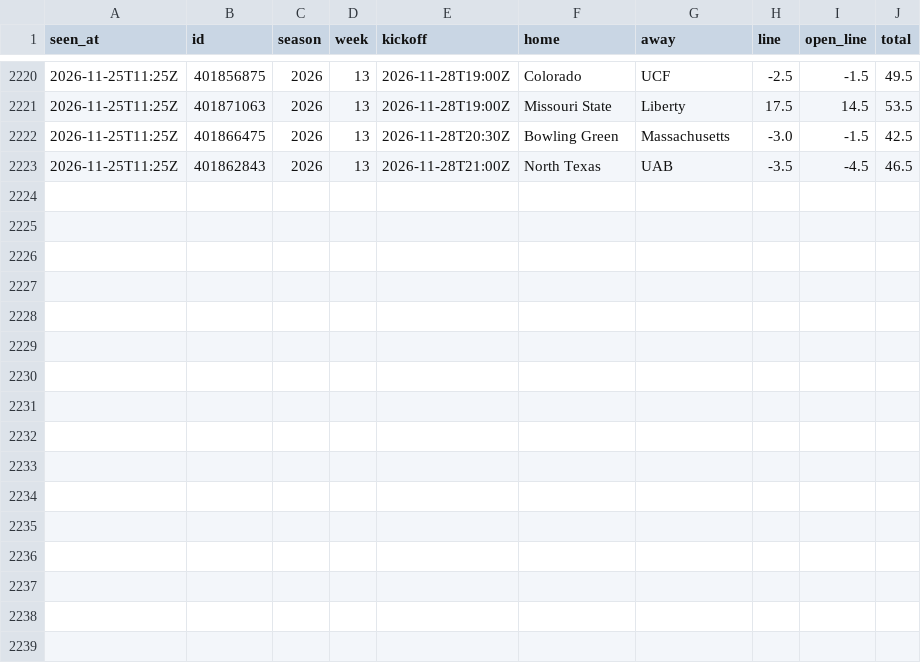
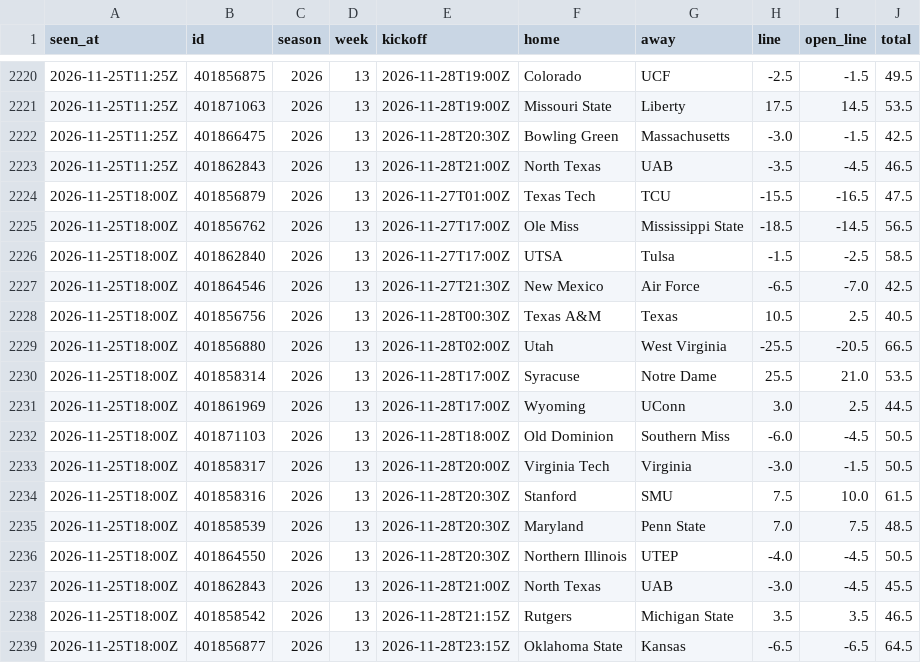
Before and after one commit to davischamann-alt/fourth-and-value, a CSV file: data/live/line_history.csv, drawn as a sheet; only a part is shown, gaps mark what is left out.

```diff
--- a/data/live/line_history.csv
+++ b/data/live/line_history.csv
@@ -2223 +2223,17 @@ seen_at,id,season,week,kickoff,home,away,line,open_line,total
 2026-11-25T11:25Z,401862843,2026,13,2026-11-28T21:00Z,North Texas,UAB,-3.5,-4.5,46.5
+2026-11-25T18:00Z,401856879,2026,13,2026-11-27T01:00Z,Texas Tech,TCU,-15.5,-16.5,47.5
+2026-11-25T18:00Z,401856762,2026,13,2026-11-27T17:00Z,Ole Miss,Mississippi State,-18.5,-14.5,56.5
+2026-11-25T18:00Z,401862840,2026,13,2026-11-27T17:00Z,UTSA,Tulsa,-1.5,-2.5,58.5
+2026-11-25T18:00Z,401864546,2026,13,2026-11-27T21:30Z,New Mexico,Air Force,-6.5,-7.0,42.5
+2026-11-25T18:00Z,401856756,2026,13,2026-11-28T00:30Z,Texas A&M,Texas,10.5,2.5,40.5
+2026-11-25T18:00Z,401856880,2026,13,2026-11-28T02:00Z,Utah,West Virginia,-25.5,-20.5,66.5
+2026-11-25T18:00Z,401858314,2026,13,2026-11-28T17:00Z,Syracuse,Notre Dame,25.5,21.0,53.5
+2026-11-25T18:00Z,401861969,2026,13,2026-11-28T17:00Z,Wyoming,UConn,3.0,2.5,44.5
+2026-11-25T18:00Z,401871103,2026,13,2026-11-28T18:00Z,Old Dominion,Southern Miss,-6.0,-4.5,50.5
+2026-11-25T18:00Z,401858317,2026,13,2026-11-28T20:00Z,Virginia Tech,Virginia,-3.0,-1.5,50.5
+2026-11-25T18:00Z,401858316,2026,13,2026-11-28T20:30Z,Stanford,SMU,7.5,10.0,61.5
+2026-11-25T18:00Z,401858539,2026,13,2026-11-28T20:30Z,Maryland,Penn State,7.0,7.5,48.5
+2026-11-25T18:00Z,401864550,2026,13,2026-11-28T20:30Z,Northern Illinois,UTEP,-4.0,-4.5,50.5
+2026-11-25T18:00Z,401862843,2026,13,2026-11-28T21:00Z,North Texas,UAB,-3.0,-4.5,45.5
+2026-11-25T18:00Z,401858542,2026,13,2026-11-28T21:15Z,Rutgers,Michigan State,3.5,3.5,46.5
+2026-11-25T18:00Z,401856877,2026,13,2026-11-28T23:15Z,Oklahoma State,Kansas,-6.5,-6.5,64.5
```
Also changed, not shown: data/live/picks.csv, data/live/total_picks.csv, 6 other files.
